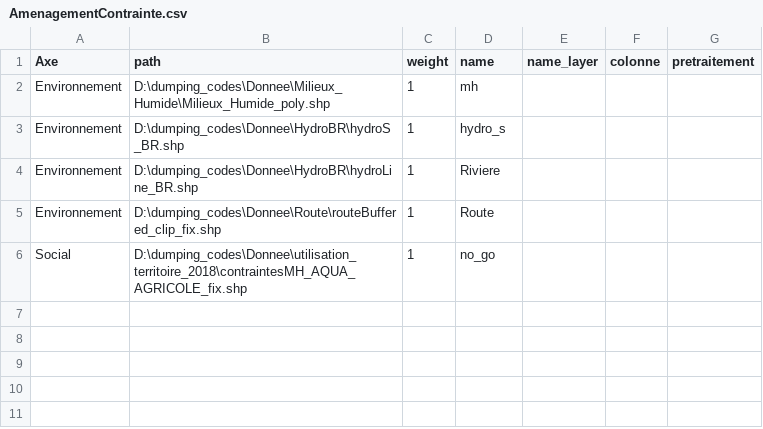
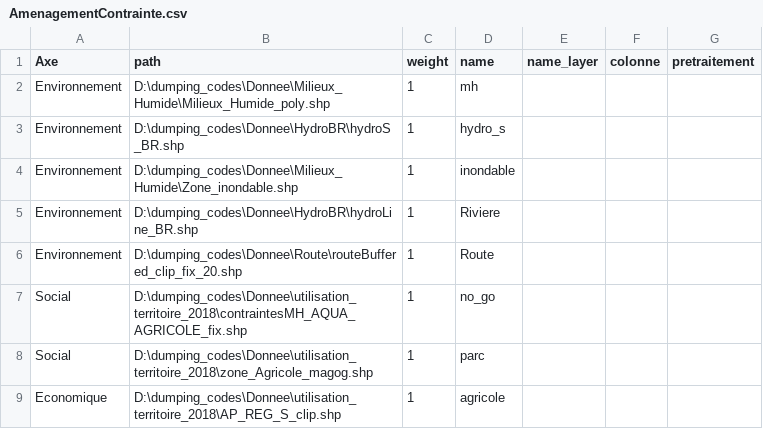
Before and after one commit to sebastienblais25/APPSherbrooke, a CSV file: source/AmenagementContrainte.csv, drawn as a sheet.

```diff
--- a/source/AmenagementContrainte.csv
+++ b/source/AmenagementContrainte.csv
@@ -3,4 +3,7 @@ Environnement,D:\dumping_codes\Donnee\Milieux_Humide\Milieux_Humide_poly.shp,1,m
 Environnement,D:\dumping_codes\Donnee\HydroBR\hydroS_BR.shp,1,hydro_s,,,
+Environnement,D:\dumping_codes\Donnee\Milieux_Humide\Zone_inondable.shp,1,inondable,,,
 Environnement,D:\dumping_codes\Donnee\HydroBR\hydroLine_BR.shp,1,Riviere,,,
-Environnement,D:\dumping_codes\Donnee\Route\routeBuffered_clip_fix.shp,1,Route,,,
+Environnement,D:\dumping_codes\Donnee\Route\routeBuffered_clip_fix_20.shp,1,Route,,,
 Social,D:\dumping_codes\Donnee\utilisation_territoire_2018\contraintesMH_AQUA_AGRICOLE_fix.shp,1,no_go,,,
+Social,D:\dumping_codes\Donnee\utilisation_territoire_2018\zone_Agricole_magog.shp,1,parc,,,
+Economique,D:\dumping_codes\Donnee\utilisation_territoire_2018\AP_REG_S_clip.shp,1,agricole,,,
```
Also changed, not shown: source/AmenagementFacteur.csv, 9 other files.
